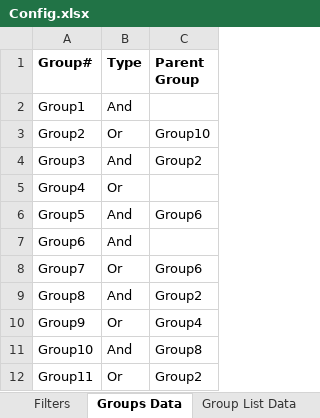
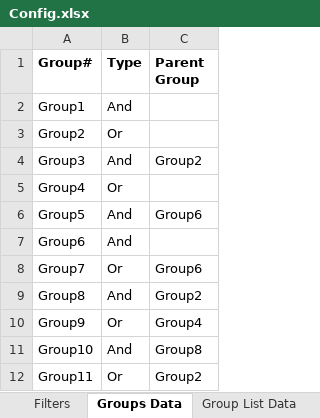
Before and after one commit to KMG-2072/Caffiene-RPA, an Excel workbook: Data/Config.xlsx, sheet Groups Data, drawn as a sheet; values as stored, in another font and other column widths than the file's, no borders; the diff names each change by its address in the sheet, - before the commit and + after, or states it on an @@ line.

Commit message:
Add Sub Groups Initial Build

```diff
--- a/Data/Config.xlsx (sheet Groups Data)
+++ b/Data/Config.xlsx (sheet Groups Data)
-C3 (Parent Group): Group10
+C3 (Parent Group): (empty)
```
Also changed, not shown: 3 other files.
